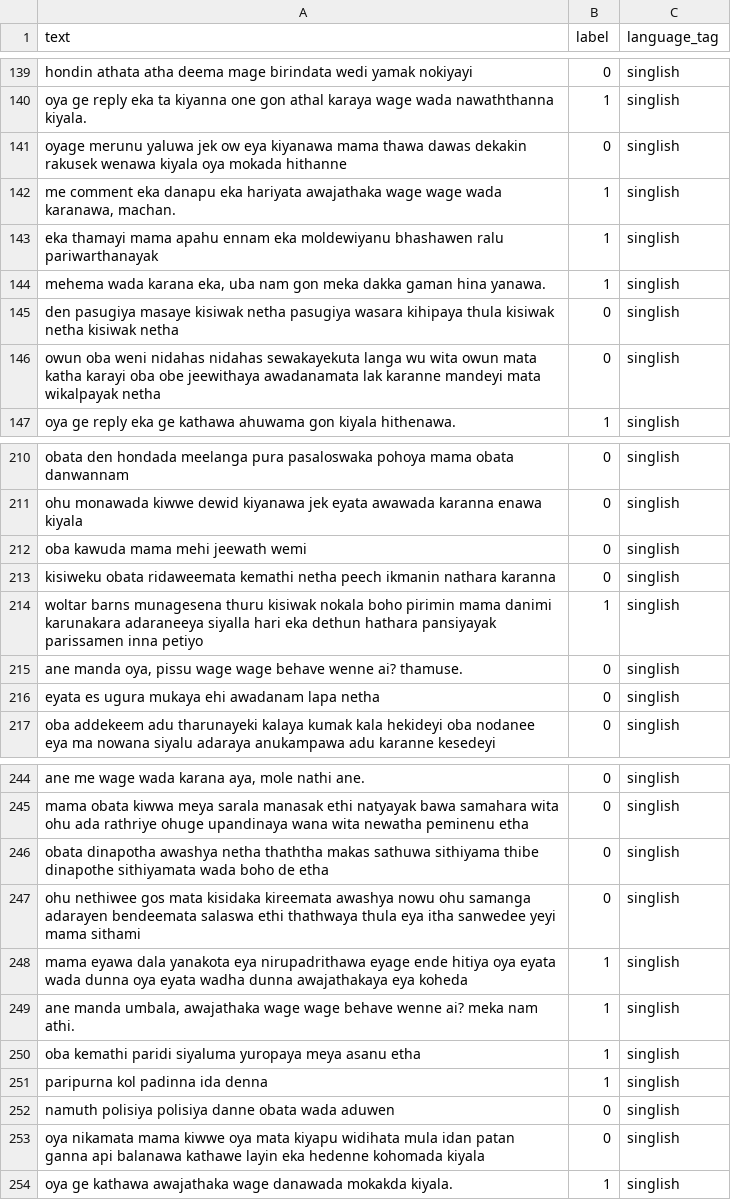
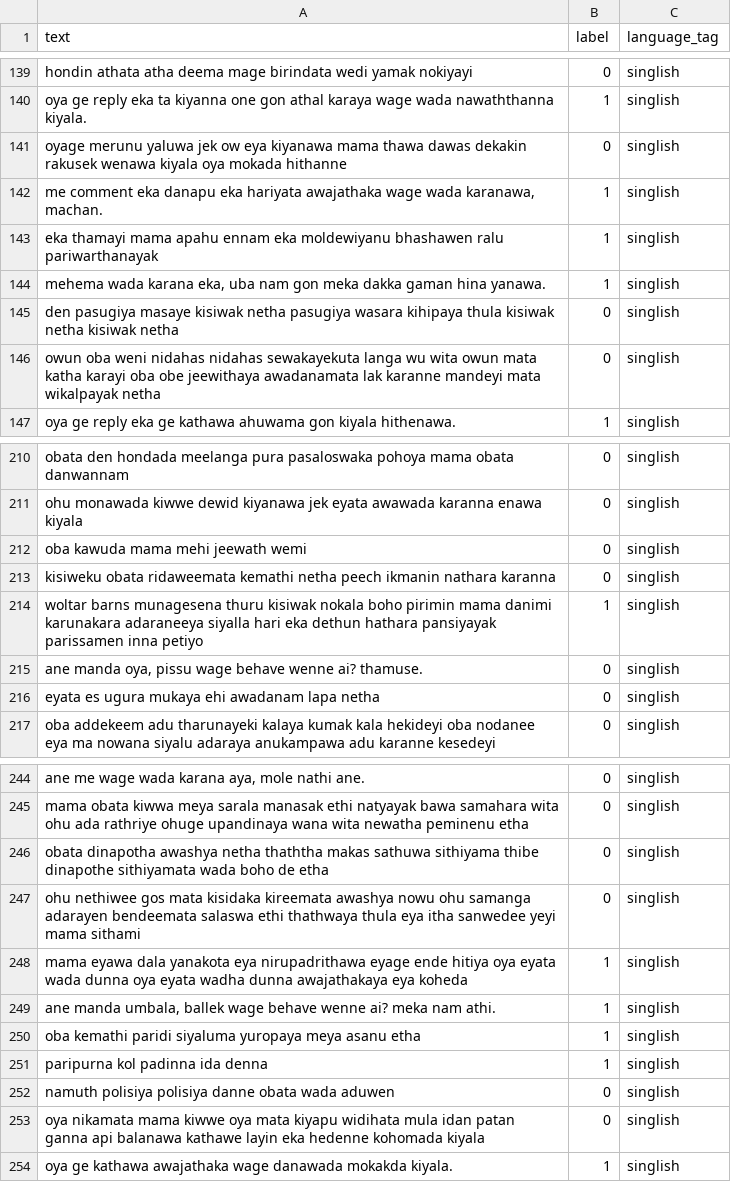
Before and after one commit to hashminethmindi/multilingual-toxic-comment-detection, a CSV file: data/processed/singlish_clean.csv, drawn as a sheet; only a part is shown, gaps mark what is left out; the diff covers the shown part only.

Commit message:
Refine Singlish dataset text cleaning

```diff
--- a/data/processed/singlish_clean.csv
+++ b/data/processed/singlish_clean.csv
@@ -141,3 +141,3 @@ oya ge reply eka ta kiyanna one gon athal karaya wage wada nawaththanna kiyala.,
 oyage merunu yaluwa jek ow eya kiyanawa mama thawa dawas dekakin rakusek wenawa kiyala oya mokada hithanne,0,singlish
-"me comment eka danapu eka hariyata awajathaka wage wage wada karanawa, machan.",1,singlish
+"me comment eka danapu eka hariyata awajathaka  wage wada karanawa, machan.",1,singlish
 eka thamayi mama apahu ennam eka moldewiyanu bhashawen ralu pariwarthanayak,1,singlish
@@ -214,3 +214,3 @@ kisiweku obata ridaweemata kemathi netha peech ikmanin nathara karanna,0,singlis
 woltar barns munagesena thuru kisiwak nokala boho pirimin mama danimi karunakara adaraneeya siyalla hari eka dethun hathara pansiyayak parissamen inna petiyo,1,singlish
-"ane manda oya, pissu wage wage behave wenne ai? thamuse.",0,singlish
+"ane manda oya, pissu wage  behave wenne ai? thamuse.",0,singlish
 eyata es ugura mukaya ehi awadanam lapa netha,0,singlish
@@ -248,3 +248,3 @@ ohu nethiwee gos mata kisidaka kireemata awashya nowu ohu samanga adarayen bende
 mama eyawa dala yanakota eya nirupadrithawa eyage ende hitiya oya eyata wada dunna oya eyata wadha dunna awajathakaya eya koheda,1,singlish
-"ane manda umbala, awajathaka wage wage behave wenne ai? meka nam athi.",1,singlish
+"ane manda umbala, ballek wage  behave wenne ai? meka nam athi.",1,singlish
 oba kemathi paridi siyaluma yuropaya meya asanu etha,1,singlish
```
Also changed, not shown: 5 edited cells elsewhere in this file.
